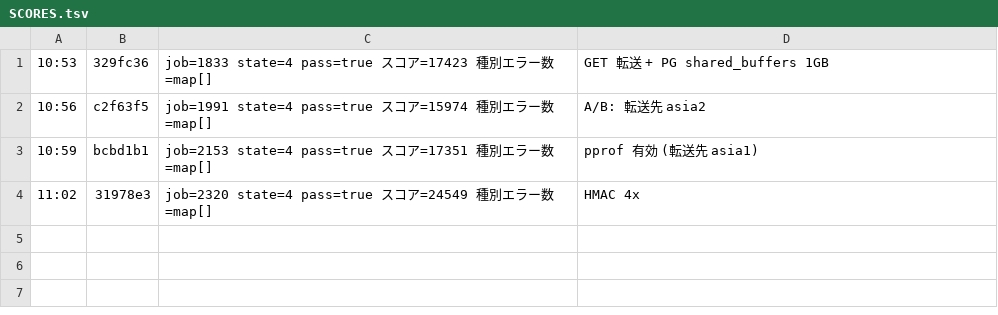
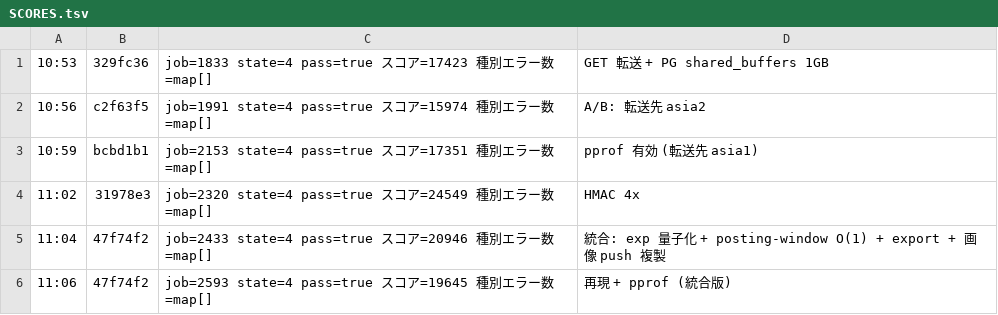
Before and after one commit to mazrean/isucon2026, a TSV file: logs/SCORES.tsv, drawn as a sheet; the diff names each change by its address in the sheet, - before the commit and + after, or states it on an @@ line.

```diff
--- a/logs/SCORES.tsv
+++ b/logs/SCORES.tsv
+row 5: 11:04 | 47f74f2 | job=2433 state=4 pass=true スコア=20946 種別エラー数=map[] | 統合: exp 量子化 + posting-window O(1) + export + 画像 push 複製
+row 6: 11:06 | 47f74f2 | job=2593 state=4 pass=true スコア=19645 種別エラー数=map[] | 再現 + pprof (統合版)
```
Also changed, not shown: 1 other file.
